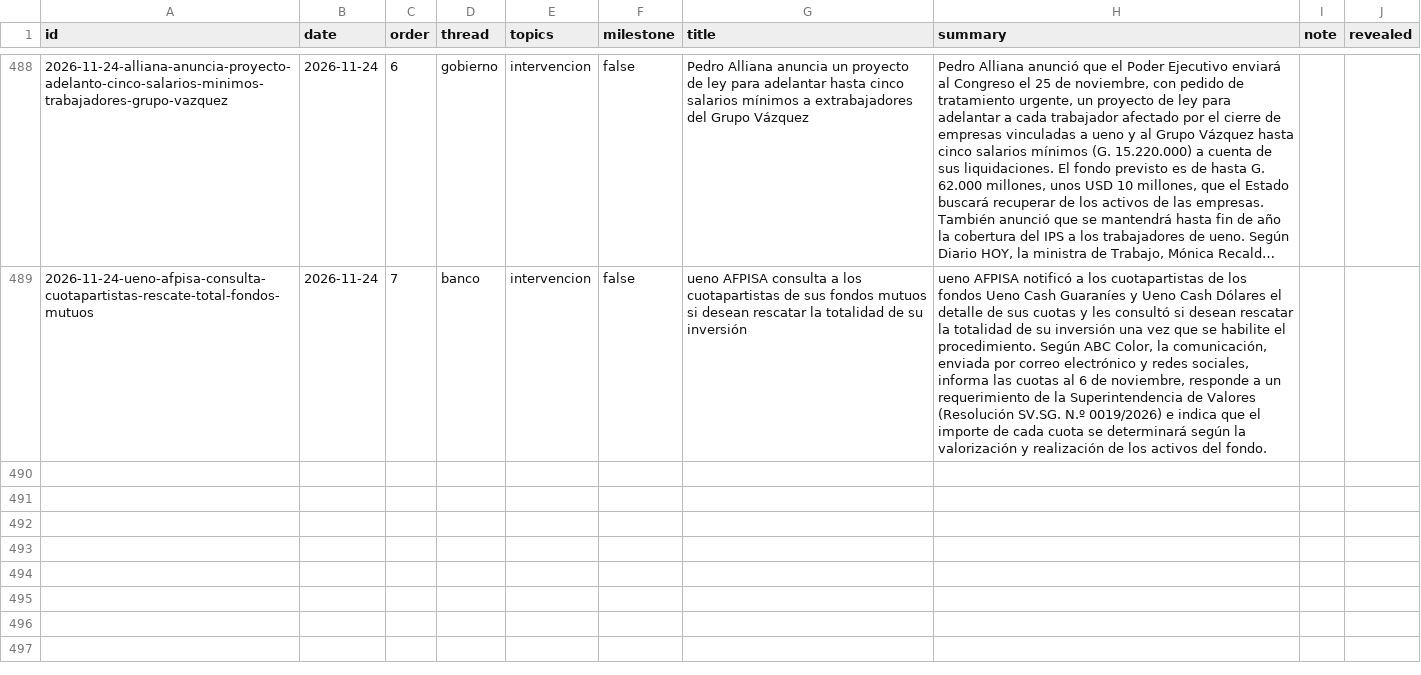
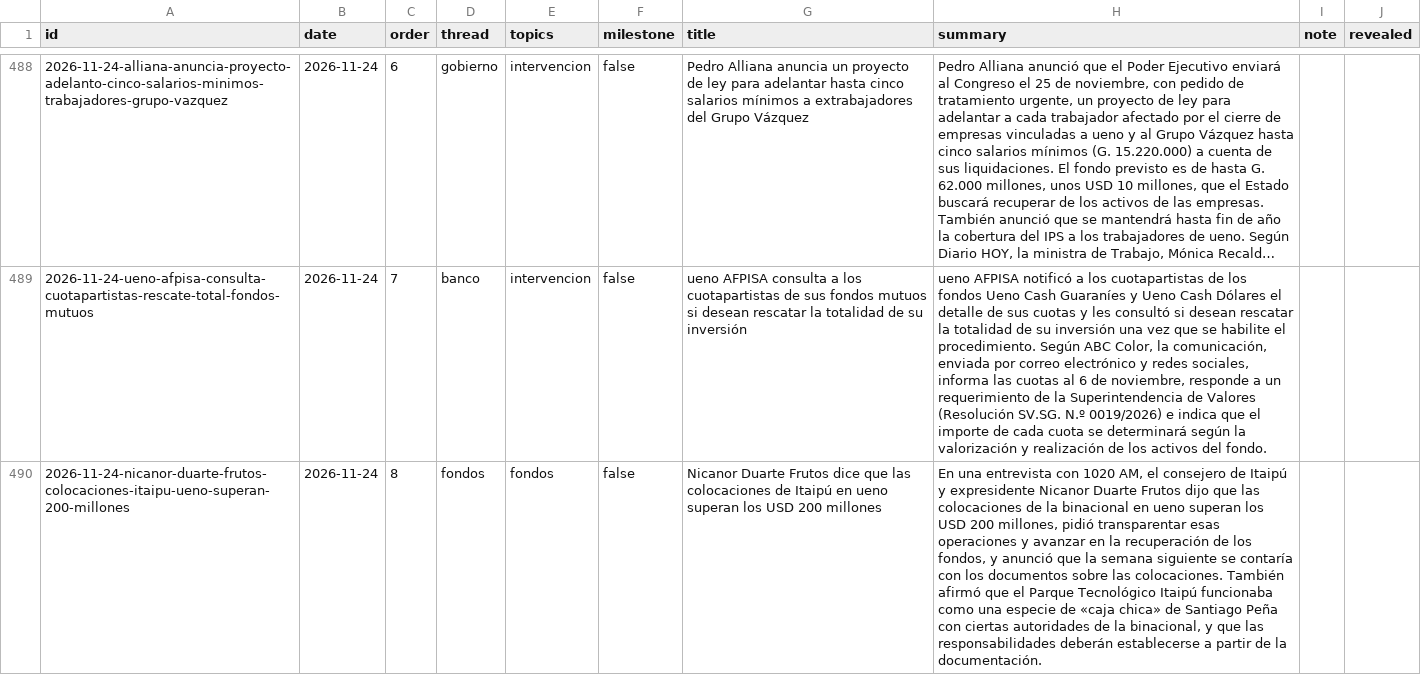
Before and after one commit to neocuella/caso-ueno, a CSV file: data/events.csv, drawn as a sheet; only a part is shown, gaps mark what is left out; long unchanged cells end in …; the diff covers the shown part only; the diff names each change by its address in the sheet, - before the commit and + after, or states it on an @@ line.

Commit message:
Agrega los hechos del 24 y 25 de noviembre: las declaraciones de Nicanor Duarte Frutos sobre las colocaciones de Itaipú en ueno, la inhibición de bienes y cuentas de otras 39 empresas del Grupo Vázquez dispuesta por el juez Rodrigo Estigarribia y los pedidos de Rocío Vallejo y Gustavo Leite de investigar las colocaciones de fondos públicos en ueno; suma fuentes a la ampliación de la imputación de Santiago Peña, al proyecto de adelanto de salarios, a la consulta de ueno AFPISA, al contrato de Fernández Valdovinos y a la exoneración de intereses moratorios

```diff
--- a/data/events.csv
+++ b/data/events.csv
+row 490: 2026-11-24-nicanor-duarte-frutos-colocaciones-itaipu-ueno-superan-200-millones | 2026-11-24 | 8 | fondos | fondos | false | Nicanor Duarte Frutos dice que las colocaciones de Itaipú en ueno superan los USD 200 millones | En una entrevista con 1020 AM, el consejero de Itaipú y expresidente Nicanor Duarte Frutos dijo que las colocaciones de la binacional en ueno superan los USD 200 millones, pidió transparentar esas operaciones y avanzar en la recuperación de los fondos, y anunció que la semana siguiente se contaría con los documentos sobre las colocaciones. También afirmó que el Parque Tecnológico Itaipú funcionaba como una especie de «caja chica» de Santiago Peña con ciertas autoridades de la binacional, y que las responsabilidades deberán establecerse a partir de la documentación.
```
Also changed, not shown: 2 added rows elsewhere in this file, 2 other files.
